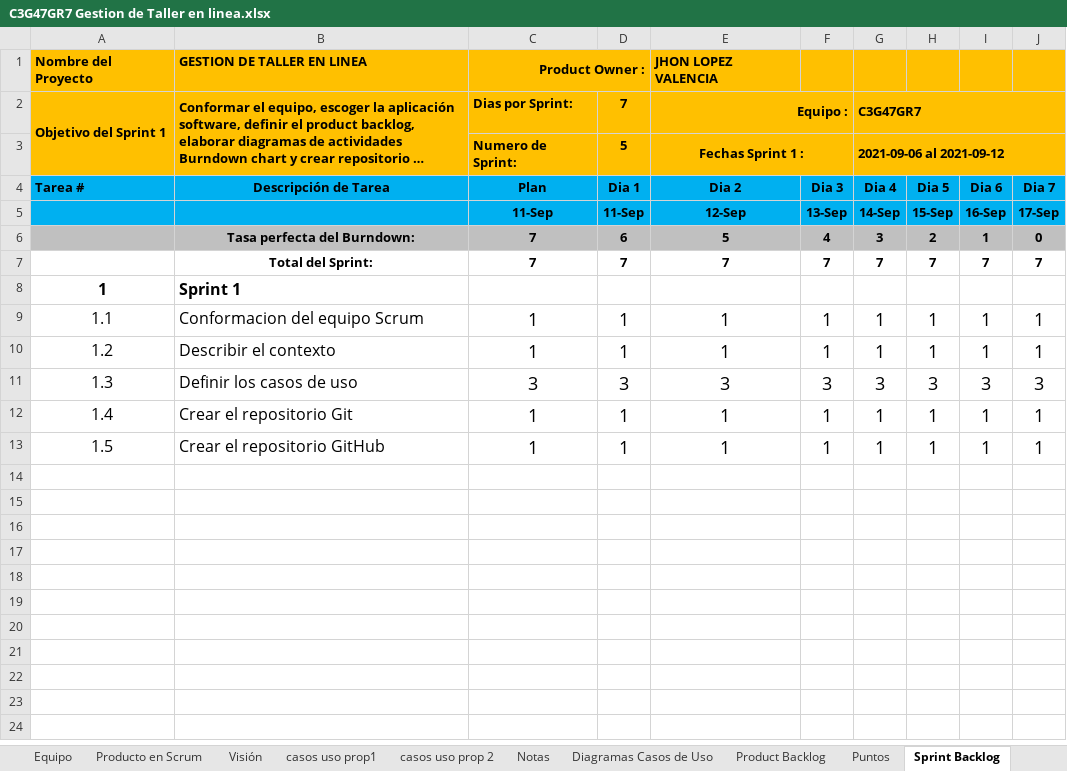
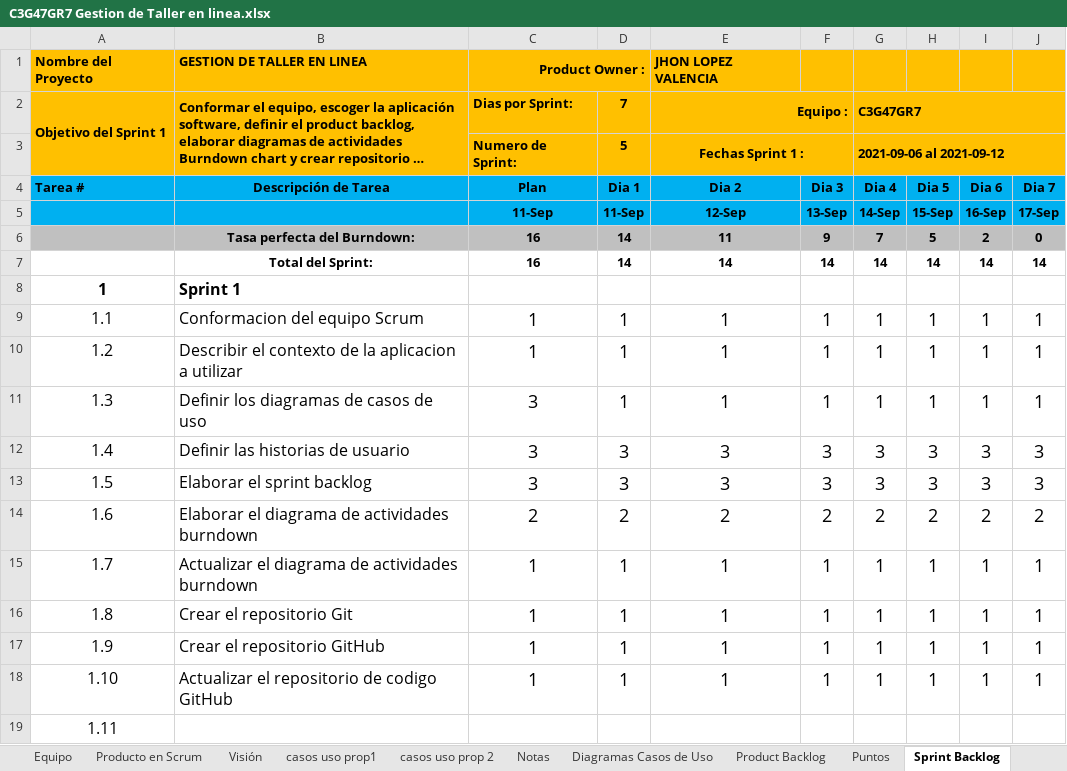
Before and after one commit to Grupo-Estudio-UNAB/Ciclo3, an Excel workbook: C3G47GR7 Gestion de Taller en linea.xlsx, sheet Sprint Backlog, drawn as a sheet; long unchanged cells end in …; values as stored, in another font and other column widths than the file's, no borders; charts and pictures not drawn; addresses are those after the commit; the diff names each change by its address in the sheet, - before the commit and + after, or states it on an @@ line.

Commit message:
Update C3G47GR7 Gestion de Taller en linea.xlsx

```diff
--- a/C3G47GR7 Gestion de Taller en linea.xlsx (sheet Sprint Backlog)
+++ b/C3G47GR7 Gestion de Taller en linea.xlsx (sheet Sprint Backlog)
-C6:C7 (Dias por Sprint:): 7
+C6:C7 (Dias por Sprint:): 16
-D6 (7): 6
+D6 (7): 14
-E6 (Equipo :): 5
+E6 (Equipo :): 11
-F6: 4
+F6: 9
-G6 (C3G47GR7): 3
+G6 (C3G47GR7): 7
-H6: 2
+H6: 5
-I6: 1
+I6: 2
-D7 (7): 7
+D7 (7): 14
-E7 (Equipo :): 7
+E7 (Equipo :): 14
-F7: 7
+F7: 14
-G7 (C3G47GR7): 7
+G7 (C3G47GR7): 14
-H7: 7
+H7: 14
-I7: 7
+I7: 14
-J7: 7
+J7: 14
-B10: Describir el contexto
+B10: Describir el contexto de la aplicacion a utilizar
+row 11: 1.3 | Definir los diagramas de casos de uso | 3 | 1 | 1 | 1 | 1 | 1 | 1 | 1
-A12 (Objetivo del Sprint 1): 1.3
+A12 (Objetivo del Sprint 1): 1.4
-B12: Definir los casos de uso
+B12: Definir las historias de usuario
+row 13: 1.5 | Elaborar el sprint backlog | 3 | 3 | 3 | 3 | 3 | 3 | 3 | 3
+row 14: 1.6 | Elaborar el diagrama de actividades burndown | 2 | 2 | 2 | 2 | 2 | 2 | 2 | 2
+row 15: 1.7 | Actualizar el diagrama de actividades burndown | 1 | 1 | 1 | 1 | 1 | 1 | 1 | 1
-A16 (Objetivo del Sprint 1): 1.4
+A16 (Objetivo del Sprint 1): 1.8
-A17 (Objetivo del Sprint 1): 1.5
+A17 (Objetivo del Sprint 1): 1.9
+row 18: 1.10 | Actualizar el repositorio de codigo GitHub | 1 | 1 | 1 | 1 | 1 | 1 | 1 | 1
+row 19: 1.11
```
Also changed, not shown: sheet Equipo, charts or pictures.
